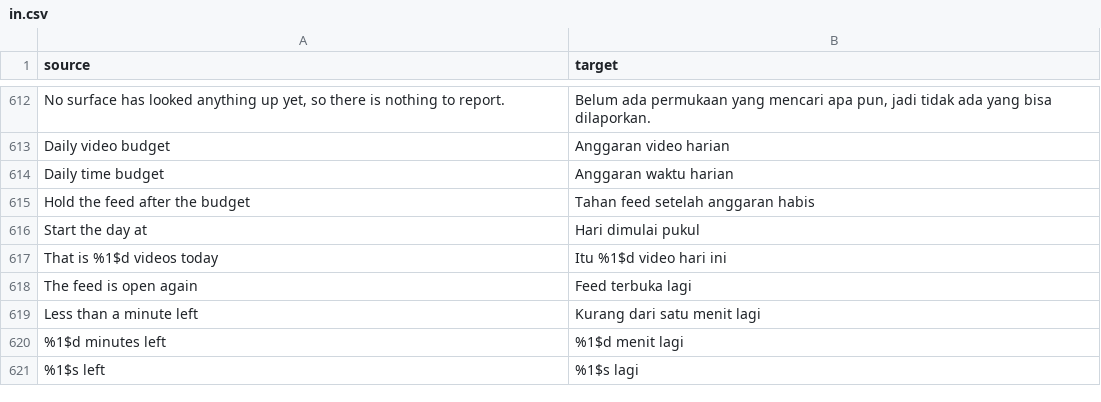
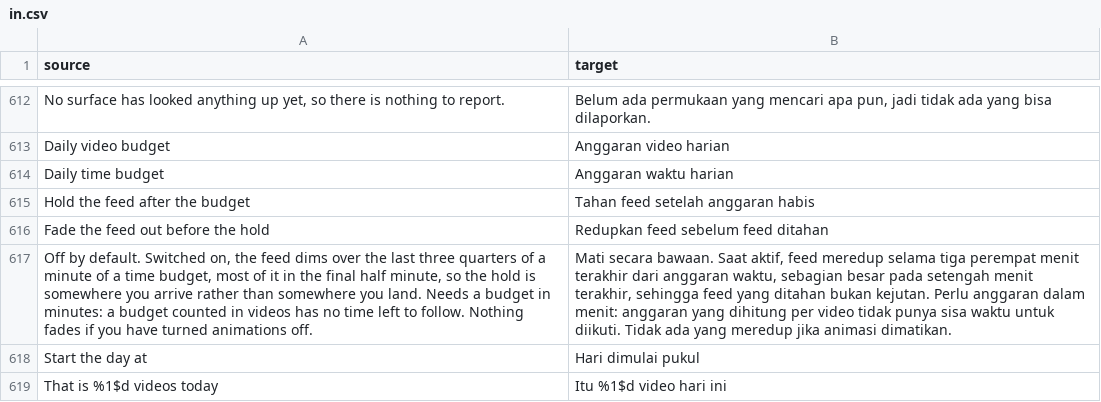
Before and after one commit to SysAdminDoc/hushfeed, a CSV file: extensions/tiktok/src/main/l10n/in.csv, drawn as a sheet; only a part is shown, gaps mark what is left out; the shorter side is filled out with more unchanged rows; the diff names each change by its address in the sheet, - before the commit and + after, or states it on an @@ line.

```diff
--- a/extensions/tiktok/src/main/l10n/in.csv
+++ b/extensions/tiktok/src/main/l10n/in.csv
+row 616: Fade the feed out before the hold | Redupkan feed sebelum feed ditahan
+row 617: Off by default. Switched on, the feed dims over the last three quarters of a minute of a time budget, most of it in the final half minute, so the hold is somewhere you arrive rather than somewhere you land. Needs a budget in minutes: a budget counted in videos has no time left to follow. Nothing fades if you have turned animations off. | Mati secara bawaan. Saat aktif, feed meredup selama tiga perempat menit terakhir dari anggaran waktu, sebagian besar pada setengah menit terakhir, sehingga feed yang ditahan bukan kejutan. Perlu anggaran dalam menit: anggaran yang dihitung per video tidak punya sisa waktu untuk diikuti. Tidak ada yang meredup jika animasi dimatikan.
```
Also changed, not shown: extensions/tiktok/src/main/l10n/de.tsv, extensions/tiktok/src/main/l10n/en.csv, 12 other files.
